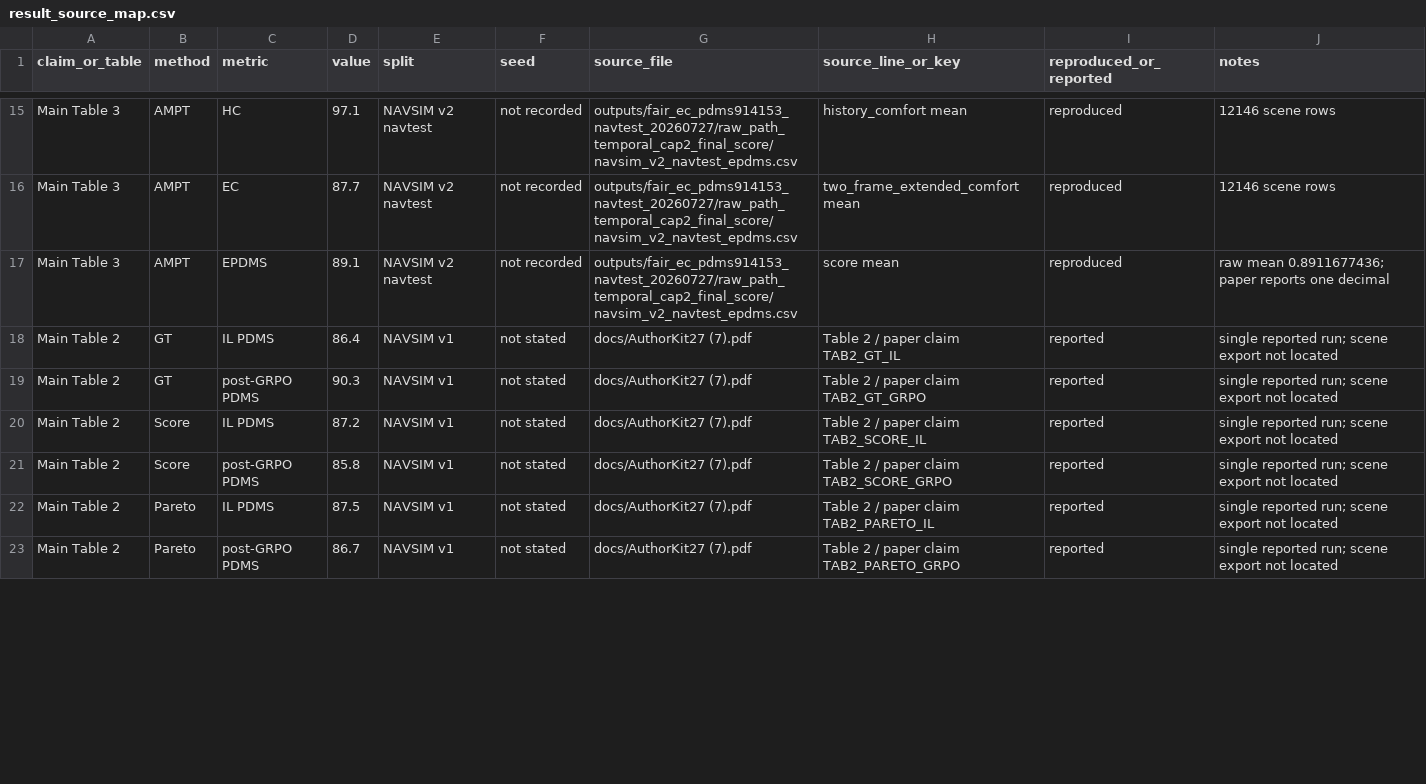
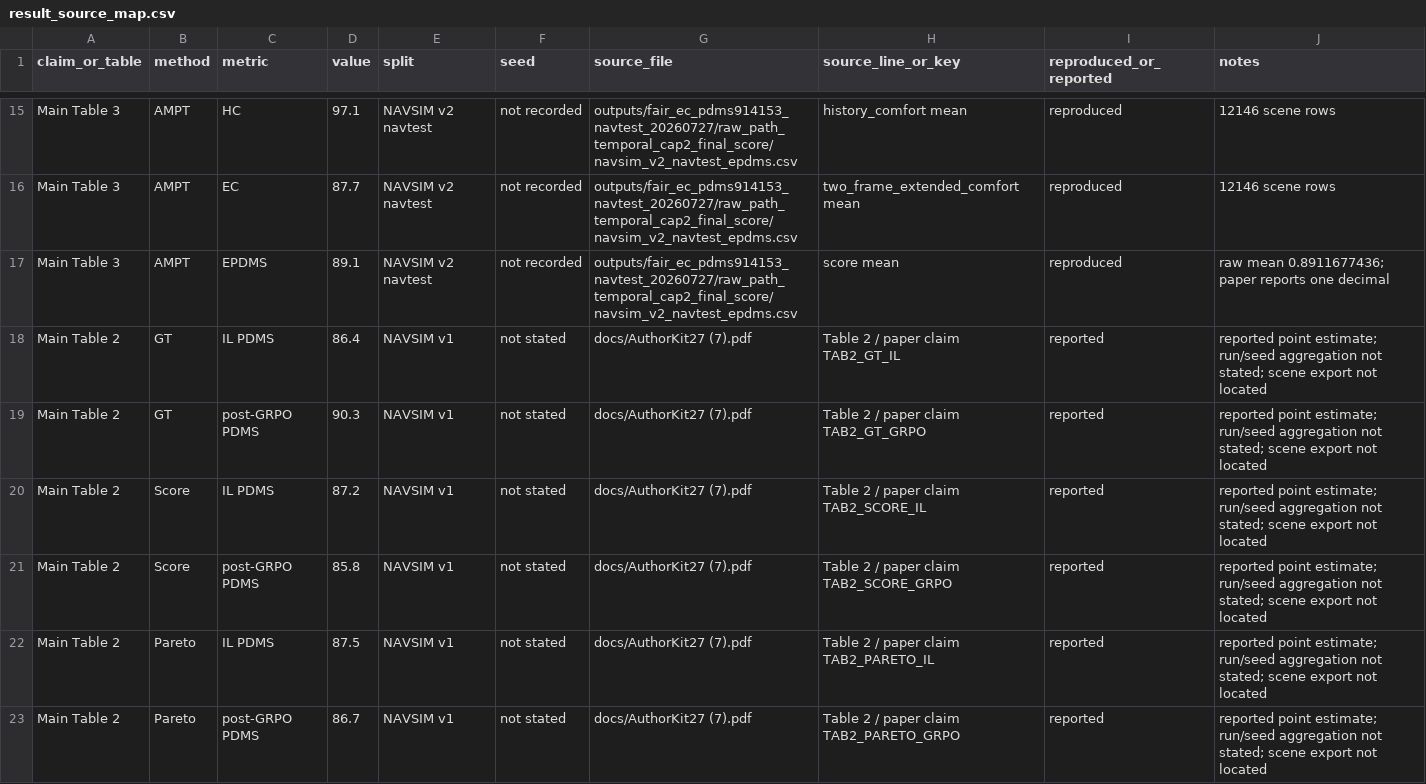
Before and after one commit to IDayday/VLA-AD, a CSV file: supplementary/audit/result_source_map.csv, drawn as a sheet; only a part is shown, gaps mark what is left out; the diff covers the shown part only.

```diff
--- a/supplementary/audit/result_source_map.csv
+++ b/supplementary/audit/result_source_map.csv
@@ -17,7 +17,7 @@ Main Table 3,AMPT,EC,87.7,NAVSIM v2 navtest,not recorded,outputs/fair_ec_pdms914
 Main Table 3,AMPT,EPDMS,89.1,NAVSIM v2 navtest,not recorded,outputs/fair_ec_pdms914153_navtest_20260727/raw_path_temporal_cap2_final_score/navsim_v2_navtest_epdms.csv,score mean,reproduced,raw mean 0.8911677436; paper reports one decimal
-Main Table 2,GT,IL PDMS,86.4,NAVSIM v1,not stated,docs/AuthorKit27 (7).pdf,Table 2 / paper claim TAB2_GT_IL,reported,single reported run; scene export not located
-Main Table 2,GT,post-GRPO PDMS,90.3,NAVSIM v1,not stated,docs/AuthorKit27 (7).pdf,Table 2 / paper claim TAB2_GT_GRPO,reported,single reported run; scene export not located
-Main Table 2,Score,IL PDMS,87.2,NAVSIM v1,not stated,docs/AuthorKit27 (7).pdf,Table 2 / paper claim TAB2_SCORE_IL,reported,single reported run; scene export not located
-Main Table 2,Score,post-GRPO PDMS,85.8,NAVSIM v1,not stated,docs/AuthorKit27 (7).pdf,Table 2 / paper claim TAB2_SCORE_GRPO,reported,single reported run; scene export not located
-Main Table 2,Pareto,IL PDMS,87.5,NAVSIM v1,not stated,docs/AuthorKit27 (7).pdf,Table 2 / paper claim TAB2_PARETO_IL,reported,single reported run; scene export not located
-Main Table 2,Pareto,post-GRPO PDMS,86.7,NAVSIM v1,not stated,docs/AuthorKit27 (7).pdf,Table 2 / paper claim TAB2_PARETO_GRPO,reported,single reported run; scene export not located
+Main Table 2,GT,IL PDMS,86.4,NAVSIM v1,not stated,docs/AuthorKit27 (7).pdf,Table 2 / paper claim TAB2_GT_IL,reported,reported point estimate; run/seed aggregation not stated; scene export not located
+Main Table 2,GT,post-GRPO PDMS,90.3,NAVSIM v1,not stated,docs/AuthorKit27 (7).pdf,Table 2 / paper claim TAB2_GT_GRPO,reported,reported point estimate; run/seed aggregation not stated; scene export not located
+Main Table 2,Score,IL PDMS,87.2,NAVSIM v1,not stated,docs/AuthorKit27 (7).pdf,Table 2 / paper claim TAB2_SCORE_IL,reported,reported point estimate; run/seed aggregation not stated; scene export not located
+Main Table 2,Score,post-GRPO PDMS,85.8,NAVSIM v1,not stated,docs/AuthorKit27 (7).pdf,Table 2 / paper claim TAB2_SCORE_GRPO,reported,reported point estimate; run/seed aggregation not stated; scene export not located
+Main Table 2,Pareto,IL PDMS,87.5,NAVSIM v1,not stated,docs/AuthorKit27 (7).pdf,Table 2 / paper claim TAB2_PARETO_IL,reported,reported point estimate; run/seed aggregation not stated; scene export not located
+Main Table 2,Pareto,post-GRPO PDMS,86.7,NAVSIM v1,not stated,docs/AuthorKit27 (7).pdf,Table 2 / paper claim TAB2_PARETO_GRPO,reported,reported point estimate; run/seed aggregation not stated; scene export not located
```
Also changed, not shown: 3 added rows and 8 edited cells elsewhere in this file, 14 other files.
